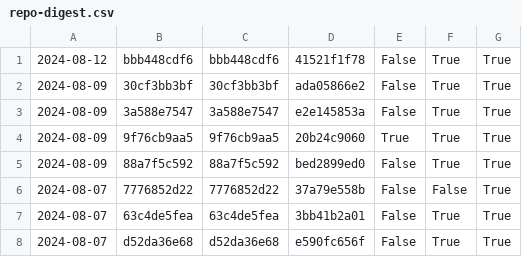
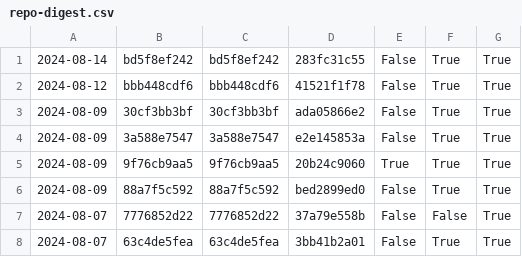
Before and after one commit to nomeata/lean-stage0-audit, a CSV file: repo-digest.csv, drawn as a sheet; only a part is shown; the shorter side is filled out with more unchanged rows; the diff names each change by its address in the sheet, - before the commit and + after, or states it on an @@ line.

```diff
--- a/repo-digest.csv
+++ b/repo-digest.csv
+row 1: 2024-08-14 | bd5f8ef242 | bd5f8ef242 | 283fc31c55 | False | True | True
```
Also changed, not shown: builds.csv, 1 other file.
